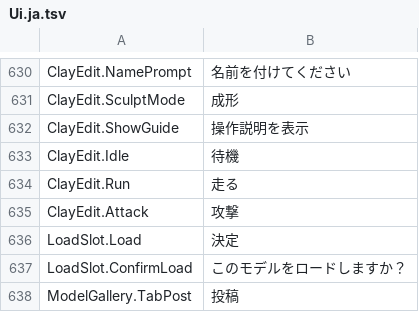
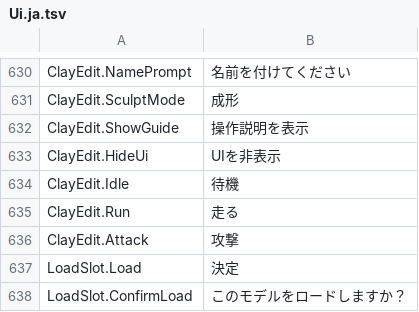
Before and after one commit to ikawasan/ClayMonsters, a TSV file: Assets/StreamingAssets/TextTables/Ui.ja.tsv, drawn as a sheet; only a part is shown, gaps mark what is left out; the shorter side is filled out with more unchanged rows; the diff names each change by its address in the sheet, - before the commit and + after, or states it on an @@ line.

Commit message:
ClayEditシーンにUI非表示機能を追加

```diff
--- a/Assets/StreamingAssets/TextTables/Ui.ja.tsv
+++ b/Assets/StreamingAssets/TextTables/Ui.ja.tsv
+row 633: ClayEdit.HideUi | UIを非表示
```
Also changed, not shown: Assets/StreamingAssets/TextTables/Ui.de.tsv, Assets/StreamingAssets/TextTables/Ui.es.tsv, 22 other files.
